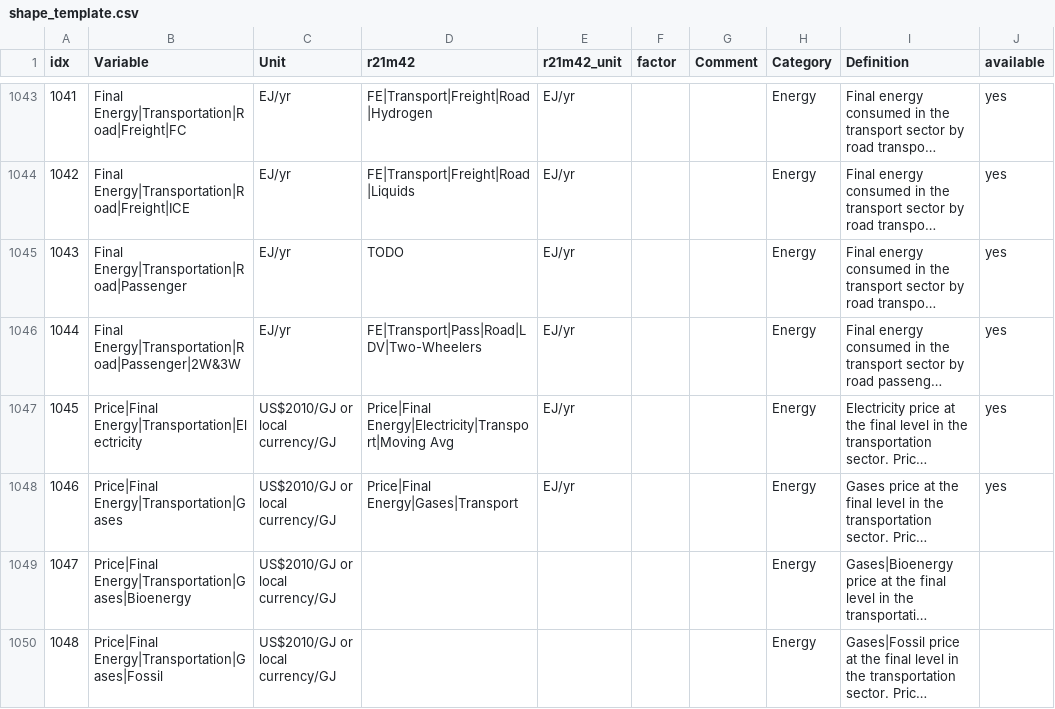
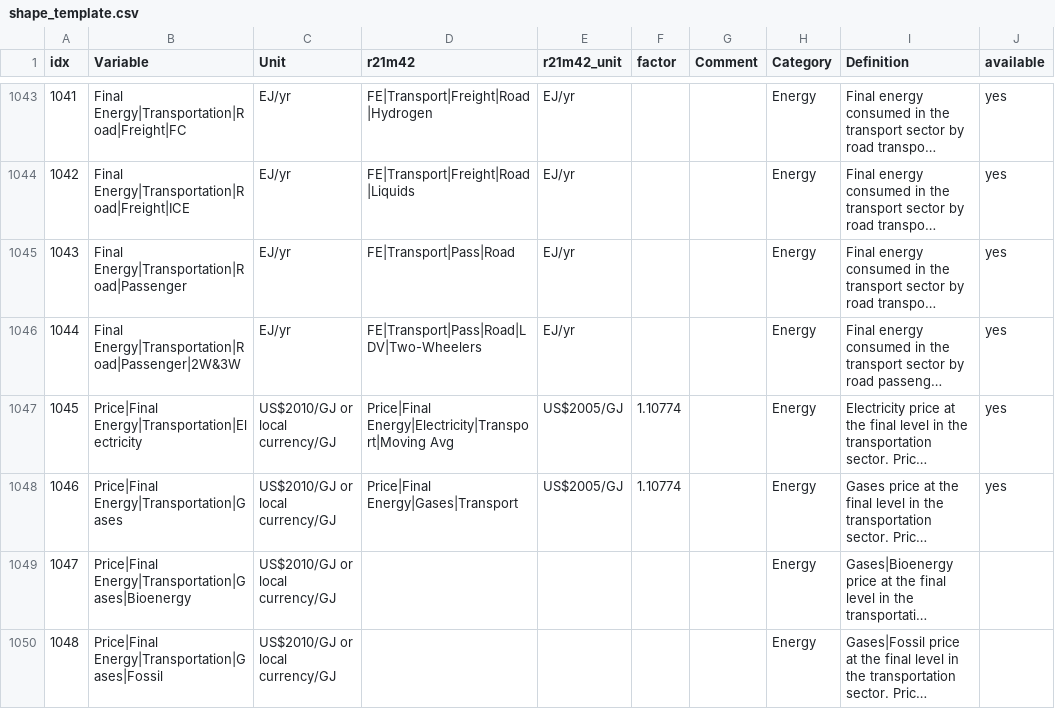
Before and after one commit to strefler/project_interfaces, a CSV file: ar6/shape_template.csv, drawn as a sheet; only a part is shown, gaps mark what is left out; long unchanged cells end in …; the diff covers the shown part only; the diff names each change by its address in the sheet, - before the commit and + after, or states it on an @@ line.

Commit message:
Fix units in transport reporting variables.

```diff
--- a/ar6/shape_template.csv
+++ b/ar6/shape_template.csv
-D1045 (r21m42): TODO
+D1045 (r21m42): FE|Transport|Pass|Road
-E1047:E1048 (r21m42_unit): EJ/yr
+E1047:E1048 (r21m42_unit): US$2005/GJ
-F1047:F1048 (factor): (empty)
+F1047:F1048 (factor): 1.10774
```
Also changed, not shown: 13 edited cells elsewhere in this file.
